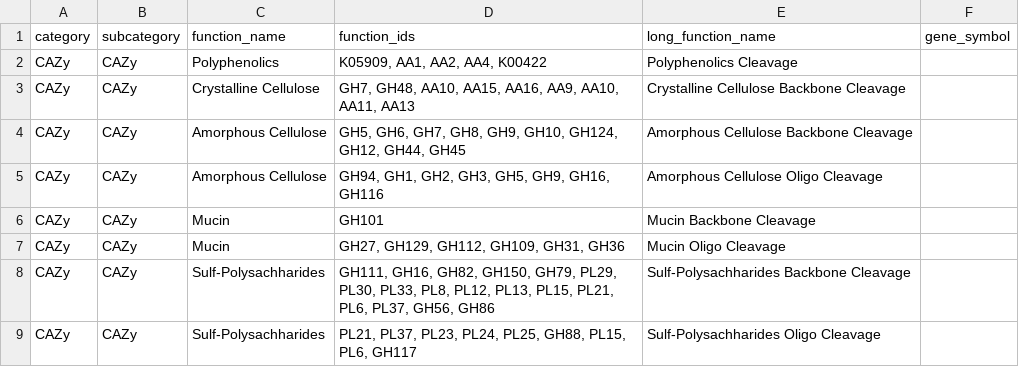
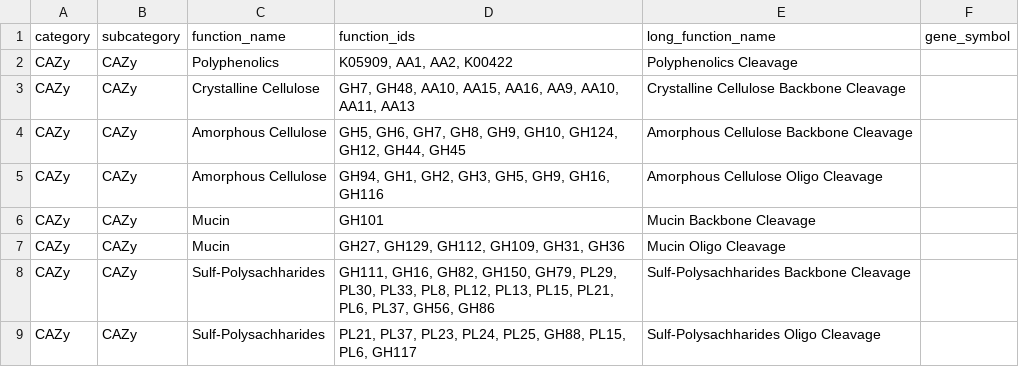
Before and after one commit to WrightonLabCSU/DRAM, a TSV file: data/function_heatmap_form.tsv, drawn as a sheet; only a part is shown.

Commit message:
Remove AA4 from polyphenolics liquor, too cryptic

```diff
--- a/data/function_heatmap_form.tsv
+++ b/data/function_heatmap_form.tsv
@@ -1,3 +1,3 @@
 category	subcategory	function_name	function_ids	long_function_name	gene_symbol
-CAZy	CAZy	Polyphenolics	K05909, AA1, AA2, AA4, K00422	Polyphenolics Cleavage
+CAZy	CAZy	Polyphenolics	K05909, AA1, AA2, K00422	Polyphenolics Cleavage
 CAZy	CAZy	Crystalline Cellulose	GH7, GH48, AA10, AA15, AA16, AA9, AA10, AA11, AA13	Crystalline Cellulose Backbone Cleavage
```
